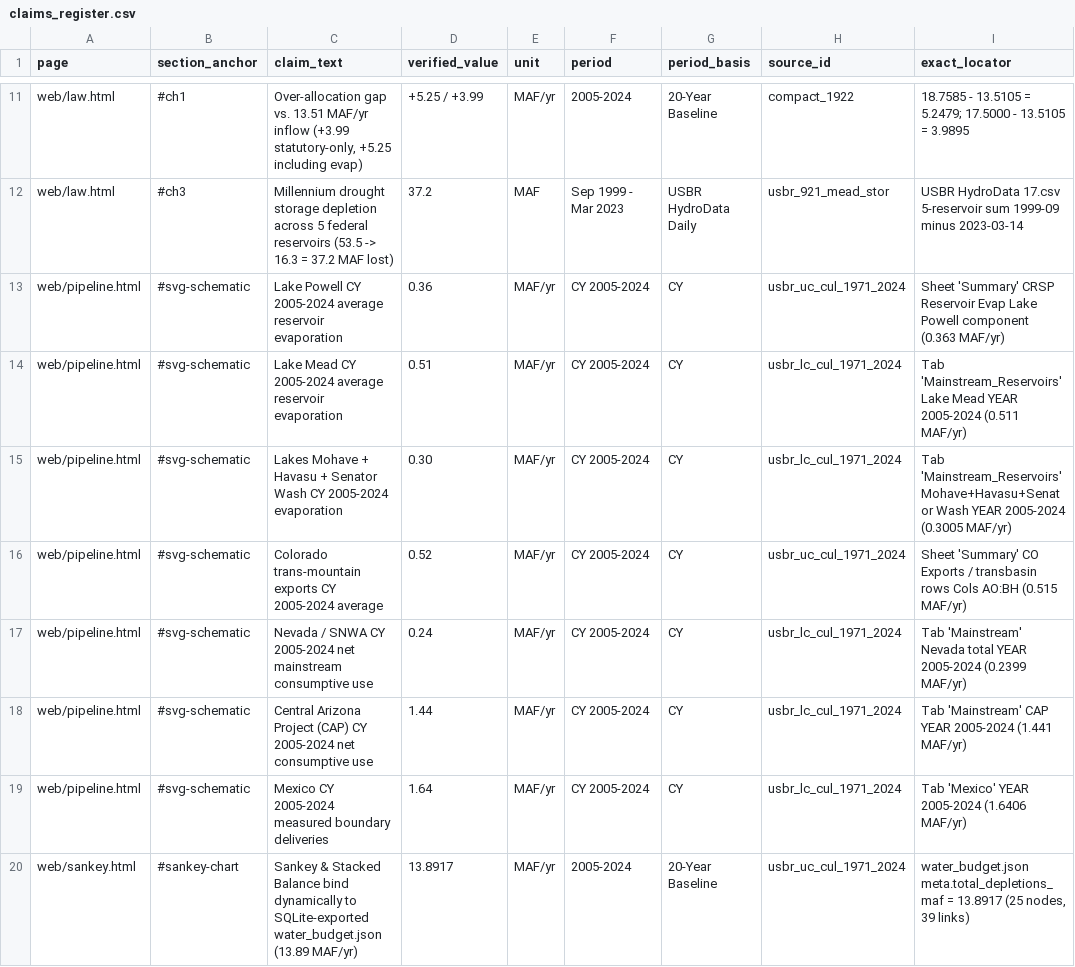
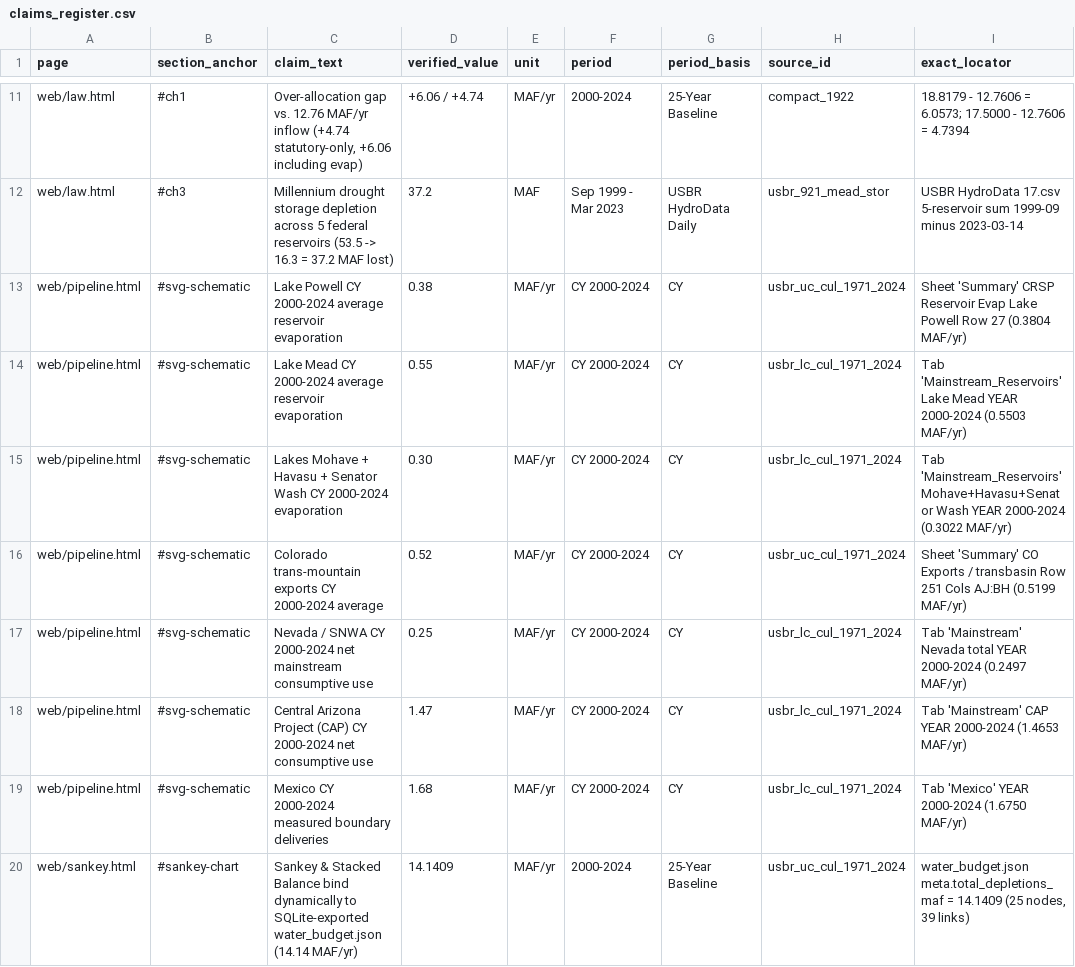
Before and after one commit to schochdo/CO_River, a CSV file: data/claims_register.csv, drawn as a sheet; only a part is shown, gaps mark what is left out; the diff covers the shown part only; the diff names each change by its address in the sheet, - before the commit and + after, or states it on an @@ line.

Commit message:
v2.4.7: standardize on 2000-2024 baseline, restore executed notebook charts, fix portfolio CI deploy

```diff
--- a/data/claims_register.csv
+++ b/data/claims_register.csv
-C11 (claim_text): …gap vs. 13.51 MAF/yr inflow (+3.99 statutory-only, +5.25 including evap)
+C11 (claim_text): …gap vs. 12.76 MAF/yr inflow (+4.74 statutory-only, +6.06 including evap)
-D11 (verified_value): +5.25 / +3.99
+D11 (verified_value): +6.06 / +4.74
-F11 (period): 2005-2024
+F11 (period): 2000-2024
-G11 (period_basis): 20-Year Baseline
+G11 (period_basis): 25-Year Baseline
-I11 (exact_locator): 18.7585 - 13.5105 = 5.2479; 17.5000 - 13.5105 = 3.9895
+I11 (exact_locator): 18.8179 - 12.7606 = 6.0573; 17.5000 - 12.7606 = 4.7394
-C13 (claim_text): …Powell CY 2005-2024 average reservoir…
+C13 (claim_text): …Powell CY 2000-2024 average reservoir…
-D13 (verified_value): 0.36
+D13 (verified_value): 0.38
-F13:F19 (period): CY 2005-2024
+F13:F19 (period): CY 2000-2024
-I13 (exact_locator): …Lake Powell component (0.363 MAF/yr)
+I13 (exact_locator): …Lake Powell Row 27 (0.3804 MAF/yr)
-C14 (claim_text): …Mead CY 2005-2024 average reservoir…
+C14 (claim_text): …Mead CY 2000-2024 average reservoir…
-D14 (verified_value): 0.51
+D14 (verified_value): 0.55
-I14 (exact_locator): …Mead YEAR 2005-2024 (0.511 MAF/yr)
+I14 (exact_locator): …Mead YEAR 2000-2024 (0.5503 MAF/yr)
-C15 (claim_text): …Wash CY 2005-2024 evaporation
+C15 (claim_text): …Wash CY 2000-2024 evaporation
-I15 (exact_locator): …Wash YEAR 2005-2024 (0.3005 MAF/yr)
+I15 (exact_locator): …Wash YEAR 2000-2024 (0.3022 MAF/yr)
-C16 (claim_text): …exports CY 2005-2024 average
+C16 (claim_text): …exports CY 2000-2024 average
-I16 (exact_locator): …/ transbasin rows Cols AO:BH (0.515 MAF/yr)
+I16 (exact_locator): …/ transbasin Row 251 Cols AJ:BH (0.5199 MAF/yr)
-C17 (claim_text): …SNWA CY 2005-2024 net mainstream…
+C17 (claim_text): …SNWA CY 2000-2024 net mainstream…
-D17 (verified_value): 0.24
+D17 (verified_value): 0.25
-I17 (exact_locator): …total YEAR 2005-2024 (0.2399 MAF/yr)
+I17 (exact_locator): …total YEAR 2000-2024 (0.2497 MAF/yr)
-C18 (claim_text): …(CAP) CY 2005-2024 net consumptive…
+C18 (claim_text): …(CAP) CY 2000-2024 net consumptive…
-D18 (verified_value): 1.44
+D18 (verified_value): 1.47
-I18 (exact_locator): …CAP YEAR 2005-2024 (1.441 MAF/yr)
+I18 (exact_locator): …CAP YEAR 2000-2024 (1.4653 MAF/yr)
-C19 (claim_text): Mexico CY 2005-2024 measured boundary…
+C19 (claim_text): Mexico CY 2000-2024 measured boundary…
-D19 (verified_value): 1.64
+D19 (verified_value): 1.68
-I19 (exact_locator): Tab 'Mexico' YEAR 2005-2024 (1.6406 MAF/yr)
+I19 (exact_locator): Tab 'Mexico' YEAR 2000-2024 (1.6750 MAF/yr)
-C20 (claim_text): …SQLite-exported water_budget.json (13.89 MAF/yr)
+C20 (claim_text): …SQLite-exported water_budget.json (14.14 MAF/yr)
-D20 (verified_value): 13.8917
+D20 (verified_value): 14.1409
-F20 (period): 2005-2024
+F20 (period): 2000-2024
-G20 (period_basis): 20-Year Baseline
+G20 (period_basis): 25-Year Baseline
-I20 (exact_locator): …meta.total_depletions_maf = 13.8917 (25 nodes,…
+I20 (exact_locator): …meta.total_depletions_maf = 14.1409 (25 nodes,…
```
Also changed, not shown: 35 edited cells elsewhere in this file, data/raw/MANIFEST.csv, 32 other files.
